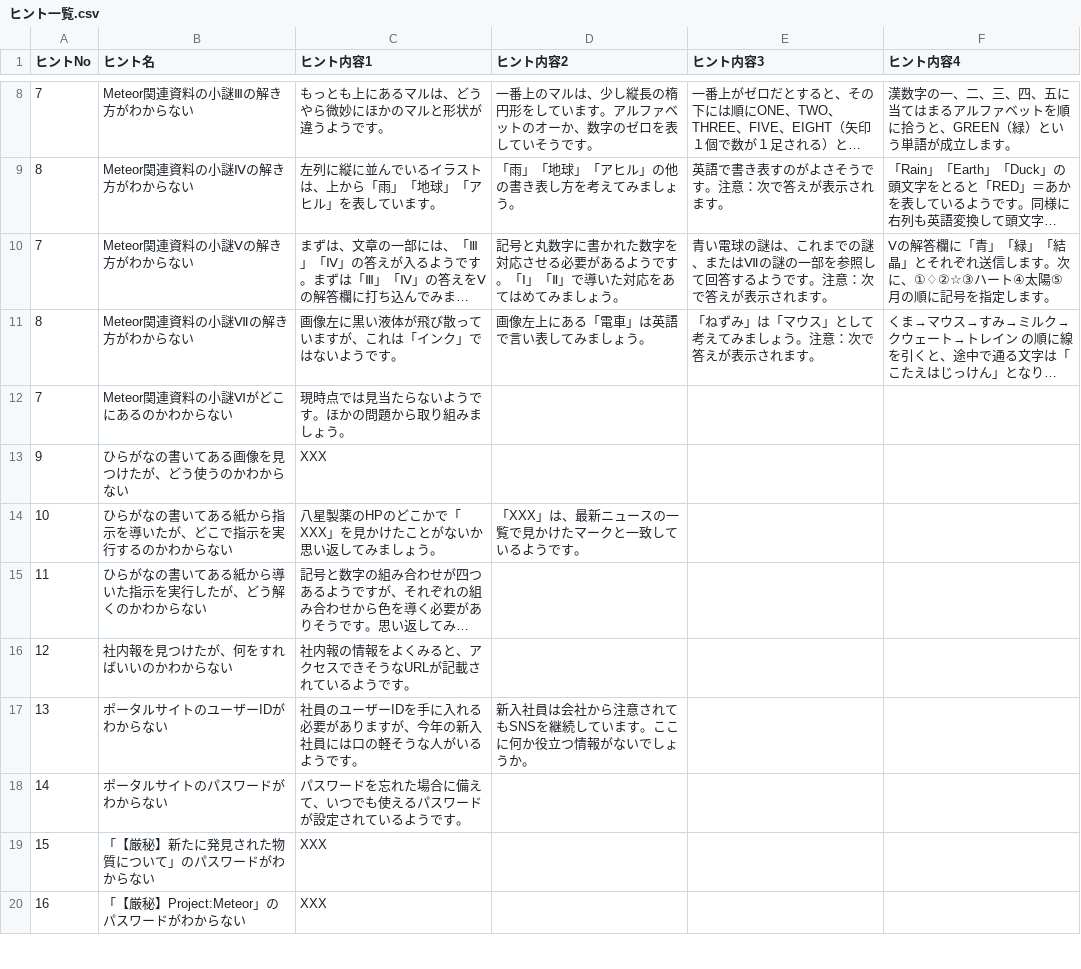
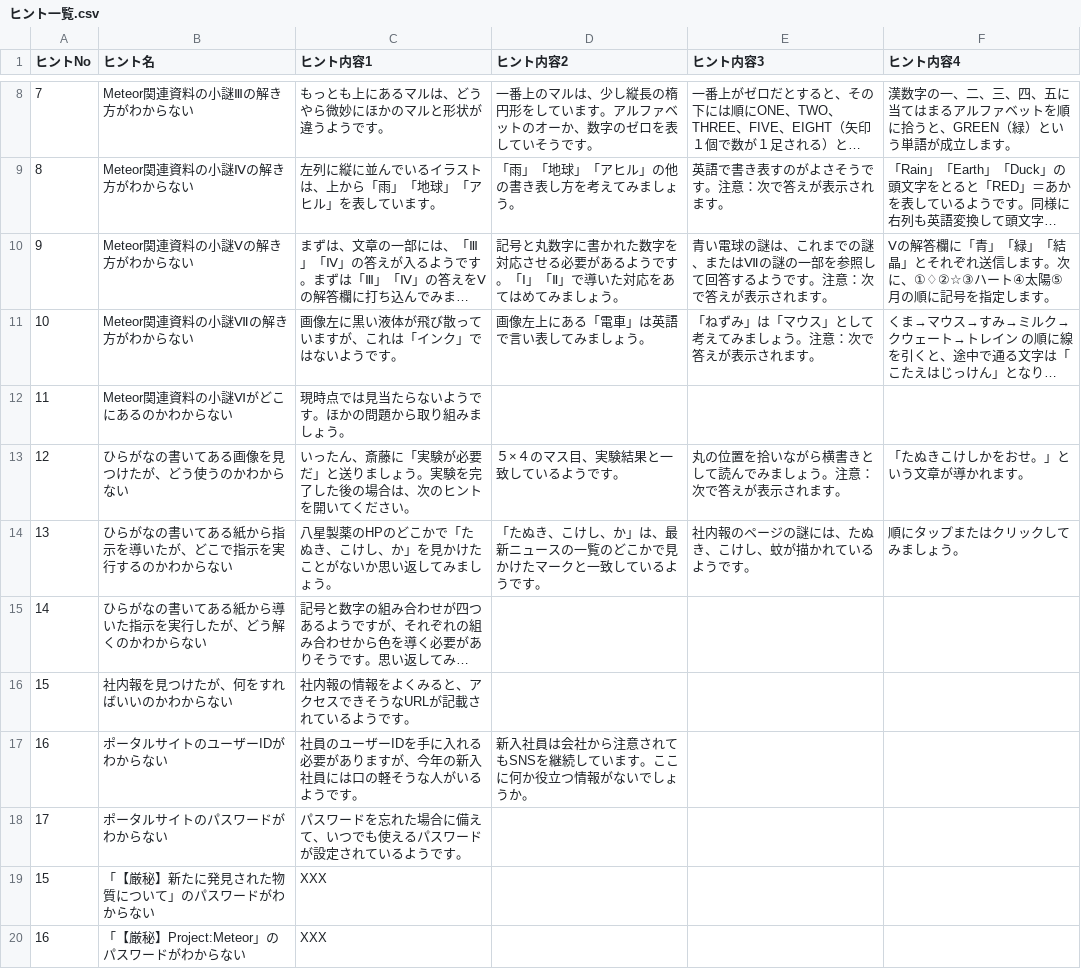
Before and after one commit to takonazo/hachiboshi, a CSV file: hints/ヒント一覧.csv, drawn as a sheet; only a part is shown, gaps mark what is left out; long unchanged cells end in …; the diff names each change by its address in the sheet, - before the commit and + after, or states it on an @@ line.

Commit message:
Update hint ordering

```diff
--- a/hints/ヒント一覧.csv
+++ b/hints/ヒント一覧.csv
-A10 (ヒントNo): 7
+A10 (ヒントNo): 9
-A11 (ヒントNo): 8
+A11 (ヒントNo): 10
-A12 (ヒントNo): 7
+A12 (ヒントNo): 11
-A13 (ヒントNo): 9
+A13 (ヒントNo): 12
-C13 (ヒント内容1): XXX
+C13 (ヒント内容1): いったん、斎藤に「実験が必要だ」と送りましょう。実験を完了した後の場合は、次のヒントを開いてください。
-D13 (ヒント内容2): (empty)
+D13 (ヒント内容2): ５×４のマス目、実験結果と一致しているようです。
-E13 (ヒント内容3): (empty)
+E13 (ヒント内容3): 丸の位置を拾いながら横書きとして読んでみましょう。注意：次で答えが表示されます。
-F13 (ヒント内容4): (empty)
+F13 (ヒント内容4): 「たぬきこけしかをおせ。」という文章が導かれます。
-A14 (ヒントNo): 10
+A14 (ヒントNo): 13
-C14 (ヒント内容1): 八星製薬のHPのどこかで「XXX」を見かけたことがないか思い返してみましょう。
+C14 (ヒント内容1): 八星製薬のHPのどこかで「たぬき、こけし、か」を見かけたことがないか思い返してみましょう。
-D14 (ヒント内容2): 「XXX」は、最新ニュースの一覧で見かけたマークと一致しているようです。
+D14 (ヒント内容2): 「たぬき、こけし、か」は、最新ニュースの一覧のどこかで見かけたマークと一致しているようです。
-E14 (ヒント内容3): (empty)
+E14 (ヒント内容3): 社内報のページの謎には、たぬき、こけし、蚊が描かれているようです。
-F14 (ヒント内容4): (empty)
+F14 (ヒント内容4): 順にタップまたはクリックしてみましょう。
-A15 (ヒントNo): 11
+A15 (ヒントNo): 14
-A16 (ヒントNo): 12
+A16 (ヒントNo): 15
-A17 (ヒントNo): 13
+A17 (ヒントNo): 16
-A18 (ヒントNo): 14
+A18 (ヒントNo): 17
```
